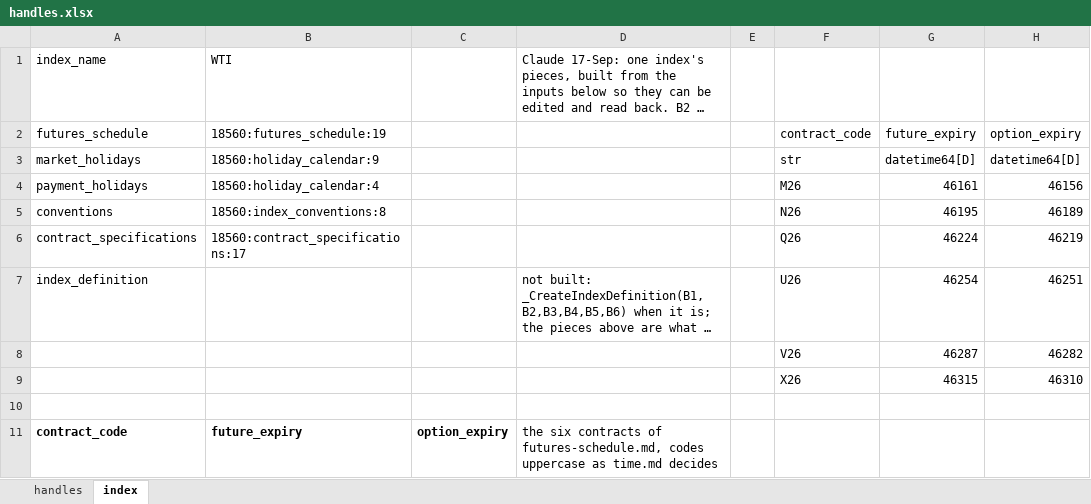
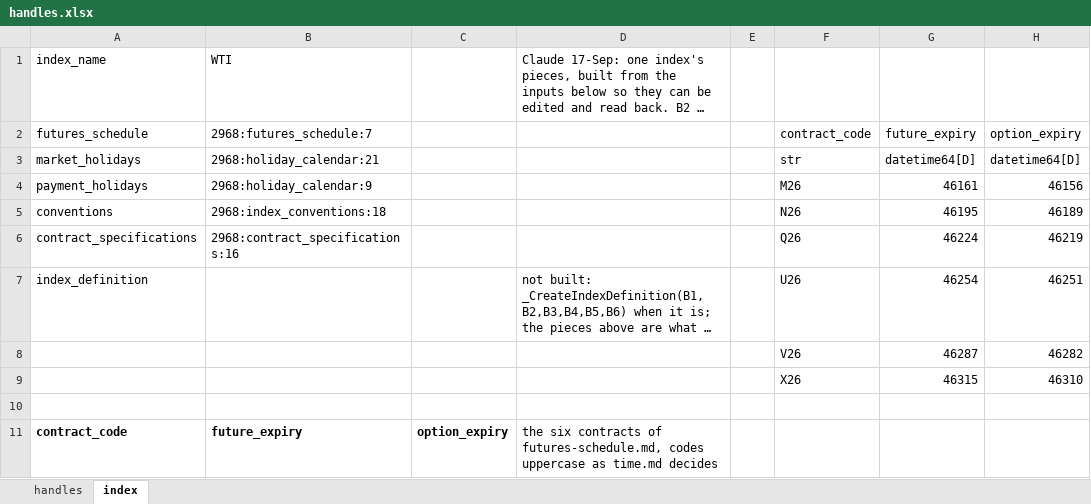
Before and after one commit to gobbles404/catalyst, an Excel workbook: workbooks/handles.xlsx, sheet index, drawn as a sheet; only a part is shown; long unchanged cells end in …; values as stored, in another font and other column widths than the file's, no borders; the diff names each change by its address in the sheet, - before the commit and + after, or states it on an @@ line.

```diff
--- a/workbooks/handles.xlsx (sheet index)
+++ b/workbooks/handles.xlsx (sheet index)
-B2: 18560:futures_schedule:19
+B2: 2968:futures_schedule:7
-B3: 18560:holiday_calendar:9
+B3: 2968:holiday_calendar:21
-B4: 18560:holiday_calendar:4
+B4: 2968:holiday_calendar:9
-B5: 18560:index_conventions:8
+B5: 2968:index_conventions:18
-B6: 18560:contract_specifications:17
+B6: 2968:contract_specifications:16
```
Also changed, not shown: sheet handles, formulas that keep their value, 27 other files.
